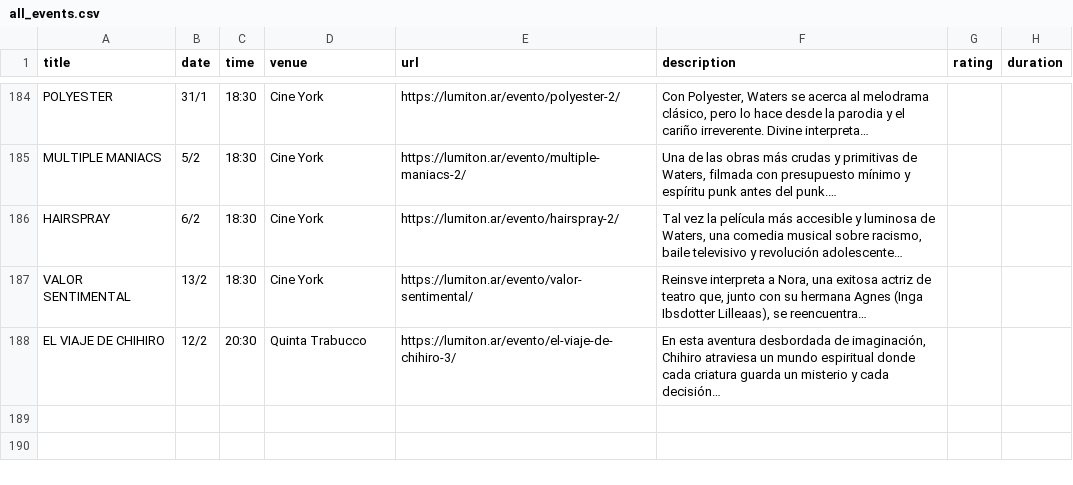
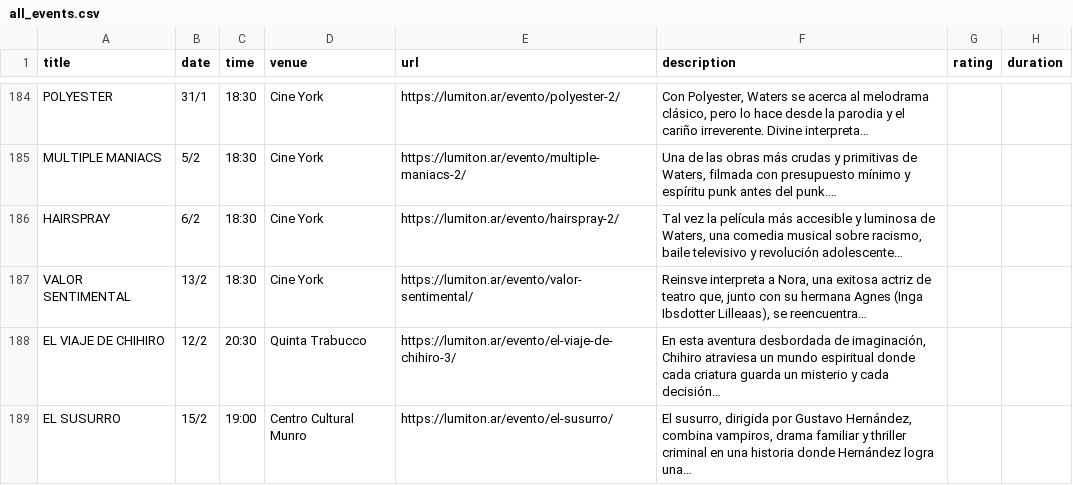
Before and after one commit to j-e-d/agenda-lumiton, a CSV file: data/all_events.csv, drawn as a sheet; only a part is shown, gaps mark what is left out.

```diff
--- a/data/all_events.csv
+++ b/data/all_events.csv
@@ -188 +188,2 @@ VALOR SENTIMENTAL,13/2,18:30,Cine York,https://lumiton.ar/evento/valor-sentiment
 EL VIAJE DE CHIHIRO,12/2,20:30,Quinta Trabucco,https://lumiton.ar/evento/el-viaje-de-chihiro-3/,"En esta aventura desbordada de imaginación, Chihiro atraviesa un mundo espiritual donde cada criatura guarda un misterio y cada decisión…",,
+EL SUSURRO,15/2,19:00,Centro Cultural Munro,https://lumiton.ar/evento/el-susurro/,"El susurro, dirigida por Gustavo Hernández, combina vampiros, drama familiar y thriller criminal en una historia donde Hernández logra una…",,
```
Also changed, not shown: data/centro_cultural_munro.csv, 4 other files.
